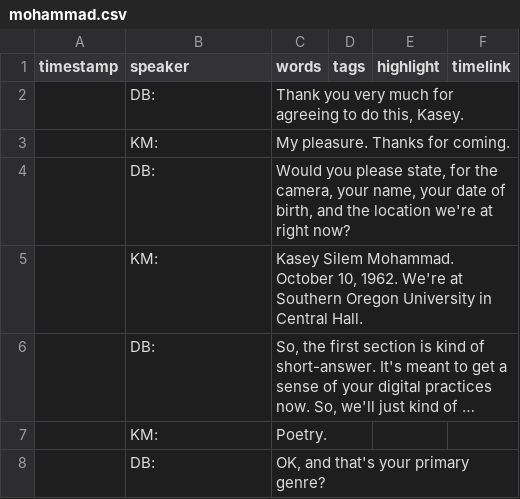
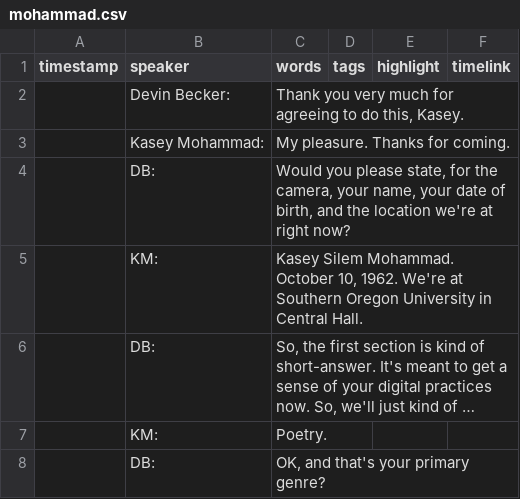
Before and after one commit to ctrlshifty/ctrlshifty.github.io, a CSV file: _data/transcripts/mohammad.csv, drawn as a sheet; only a part is shown; long unchanged cells end in ….

```diff
--- a/_data/transcripts/mohammad.csv
+++ b/_data/transcripts/mohammad.csv
@@ -1,4 +1,4 @@
 timestamp,speaker,words,tags,highlight,timelink
-,DB:,"Thank you very much for agreeing to do this, Kasey.",,,
-,KM:,My pleasure. Thanks for coming.,,,
+,Devin Becker:,"Thank you very much for agreeing to do this, Kasey.",,,
+,Kasey Mohammad:,My pleasure. Thanks for coming.,,,
 ,DB:,"Would you please state, for the camera, your name, your date of birth, and the location we're at right now?",,,
```
Also changed, not shown: _data/transcripts/armantrout.csv, _data/transcripts/gluck.csv, 9 other files.
